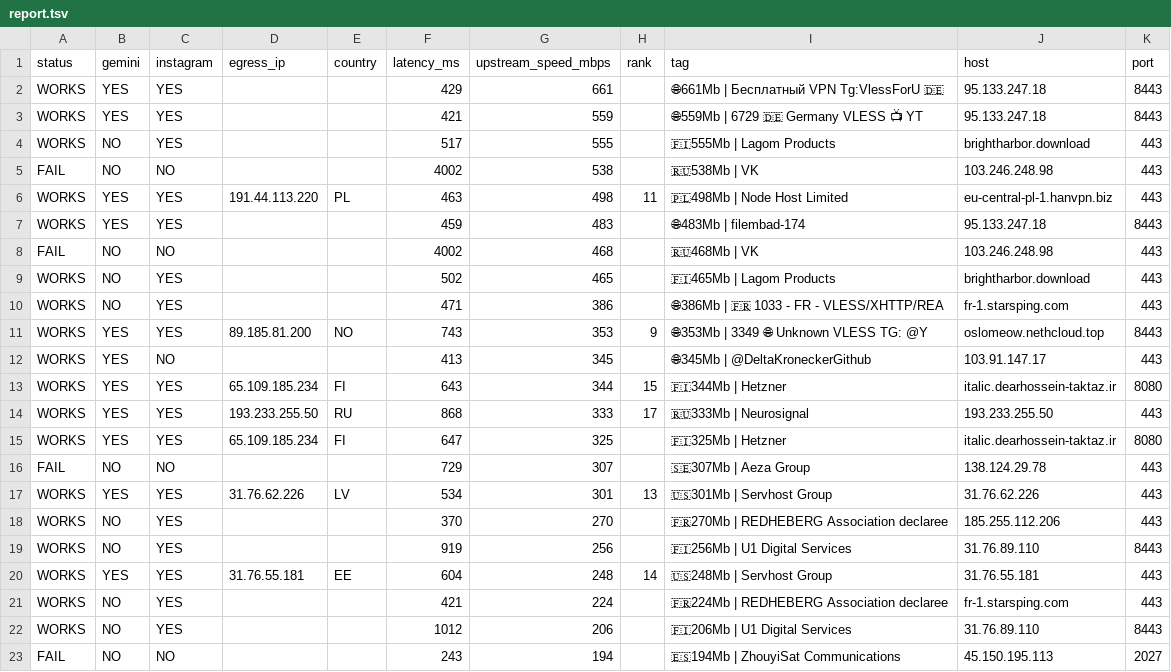
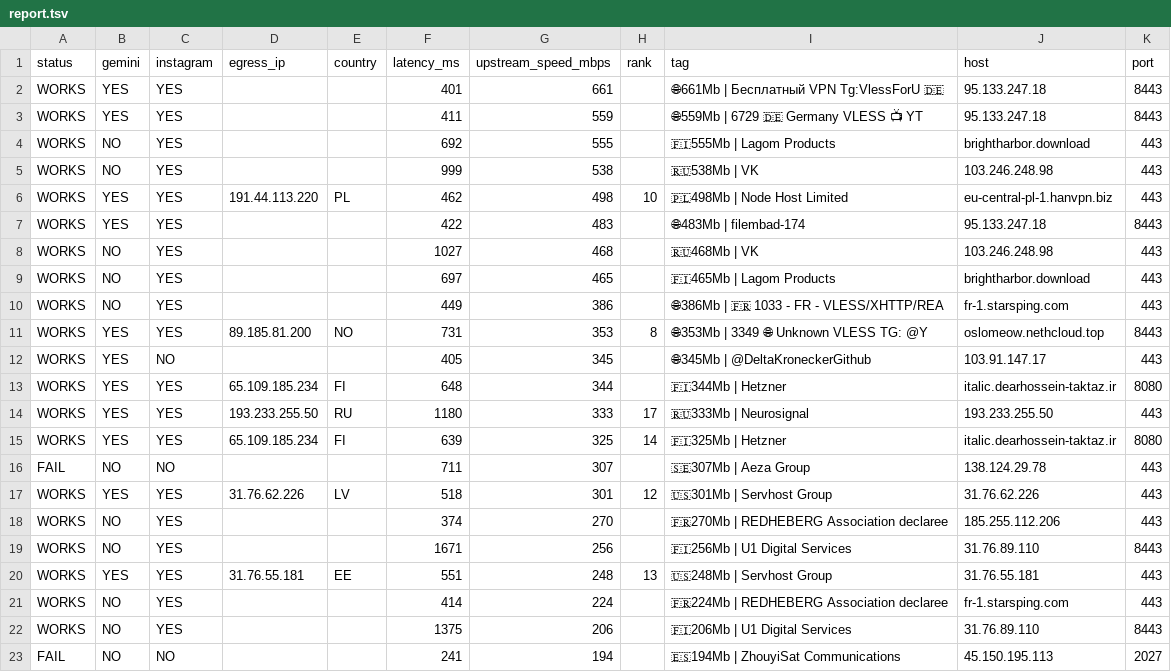
Before and after one commit to StarLordKarma/v2rayn-auto-subscription, a TSV file: report.tsv, drawn as a sheet; only a part is shown; the diff covers the shown part only.

```diff
--- a/report.tsv
+++ b/report.tsv
@@ -1,23 +1,23 @@
 status	gemini	instagram	egress_ip	country	latency_ms	upstream_speed_mbps	rank	tag	host	port
-WORKS	YES	YES			429	661		🌐661Mb | Бесплатный VPN Tg:VlessForU 🇩🇪	95.133.247.18	8443
-WORKS	YES	YES			421	559		🌐559Mb | 6729  🇩🇪 Germany  VLESS  📺 YT	95.133.247.18	8443
-WORKS	NO	YES			517	555		🇫🇮555Mb | Lagom Products	brightharbor.download	443
-FAIL	NO	NO			4002	538		🇷🇺538Mb | VK	103.246.248.98	443
-WORKS	YES	YES	191.44.113.220	PL	463	498	11	🇵🇱498Mb | Node Host Limited	eu-central-pl-1.hanvpn.biz	443
-WORKS	YES	YES			459	483		🌐483Mb | filembad-174	95.133.247.18	8443
-FAIL	NO	NO			4002	468		🇷🇺468Mb | VK	103.246.248.98	443
-WORKS	NO	YES			502	465		🇫🇮465Mb | Lagom Products	brightharbor.download	443
-WORKS	NO	YES			471	386		🌐386Mb | 🇫🇷 1033 - FR - VLESS/XHTTP/REA	fr-1.starsping.com	443
-WORKS	YES	YES	89.185.81.200	NO	743	353	9	🌐353Mb | 3349  🌐 Unknown  VLESS  TG: @Y	oslomeow.nethcloud.top	8443
-WORKS	YES	NO			413	345		🌐345Mb | @DeltaKroneckerGithub	103.91.147.17	443
-WORKS	YES	YES	65.109.185.234	FI	643	344	15	🇫🇮344Mb | Hetzner	italic.dearhossein-taktaz.ir	8080
-WORKS	YES	YES	193.233.255.50	RU	868	333	17	🇷🇺333Mb | Neurosignal	193.233.255.50	443
-WORKS	YES	YES	65.109.185.234	FI	647	325		🇫🇮325Mb | Hetzner	italic.dearhossein-taktaz.ir	8080
-FAIL	NO	NO			729	307		🇸🇪307Mb | Aeza Group	138.124.29.78	443
-WORKS	YES	YES	31.76.62.226	LV	534	301	13	🇺🇸301Mb | Servhost Group	31.76.62.226	443
-WORKS	NO	YES			370	270		🇫🇷270Mb | REDHEBERG Association declaree	185.255.112.206	443
-WORKS	NO	YES			919	256		🇫🇮256Mb | U1 Digital Services	31.76.89.110	8443
-WORKS	YES	YES	31.76.55.181	EE	604	248	14	🇺🇸248Mb | Servhost Group	31.76.55.181	443
-WORKS	NO	YES			421	224		🇫🇷224Mb | REDHEBERG Association declaree	fr-1.starsping.com	443
-WORKS	NO	YES			1012	206		🇫🇮206Mb | U1 Digital Services	31.76.89.110	8443
-FAIL	NO	NO			243	194		🇪🇸194Mb | ZhouyiSat Communications	45.150.195.113	2027
+WORKS	YES	YES			401	661		🌐661Mb | Бесплатный VPN Tg:VlessForU 🇩🇪	95.133.247.18	8443
+WORKS	YES	YES			411	559		🌐559Mb | 6729  🇩🇪 Germany  VLESS  📺 YT	95.133.247.18	8443
+WORKS	NO	YES			692	555		🇫🇮555Mb | Lagom Products	brightharbor.download	443
+WORKS	NO	YES			999	538		🇷🇺538Mb | VK	103.246.248.98	443
+WORKS	YES	YES	191.44.113.220	PL	462	498	10	🇵🇱498Mb | Node Host Limited	eu-central-pl-1.hanvpn.biz	443
+WORKS	YES	YES			422	483		🌐483Mb | filembad-174	95.133.247.18	8443
+WORKS	NO	YES			1027	468		🇷🇺468Mb | VK	103.246.248.98	443
+WORKS	NO	YES			697	465		🇫🇮465Mb | Lagom Products	brightharbor.download	443
+WORKS	NO	YES			449	386		🌐386Mb | 🇫🇷 1033 - FR - VLESS/XHTTP/REA	fr-1.starsping.com	443
+WORKS	YES	YES	89.185.81.200	NO	731	353	8	🌐353Mb | 3349  🌐 Unknown  VLESS  TG: @Y	oslomeow.nethcloud.top	8443
+WORKS	YES	NO			405	345		🌐345Mb | @DeltaKroneckerGithub	103.91.147.17	443
+WORKS	YES	YES	65.109.185.234	FI	648	344		🇫🇮344Mb | Hetzner	italic.dearhossein-taktaz.ir	8080
+WORKS	YES	YES	193.233.255.50	RU	1180	333	17	🇷🇺333Mb | Neurosignal	193.233.255.50	443
+WORKS	YES	YES	65.109.185.234	FI	639	325	14	🇫🇮325Mb | Hetzner	italic.dearhossein-taktaz.ir	8080
+FAIL	NO	NO			711	307		🇸🇪307Mb | Aeza Group	138.124.29.78	443
+WORKS	YES	YES	31.76.62.226	LV	518	301	12	🇺🇸301Mb | Servhost Group	31.76.62.226	443
+WORKS	NO	YES			374	270		🇫🇷270Mb | REDHEBERG Association declaree	185.255.112.206	443
+WORKS	NO	YES			1671	256		🇫🇮256Mb | U1 Digital Services	31.76.89.110	8443
+WORKS	YES	YES	31.76.55.181	EE	551	248	13	🇺🇸248Mb | Servhost Group	31.76.55.181	443
+WORKS	NO	YES			414	224		🇫🇷224Mb | REDHEBERG Association declaree	fr-1.starsping.com	443
+WORKS	NO	YES			1375	206		🇫🇮206Mb | U1 Digital Services	31.76.89.110	8443
+FAIL	NO	NO			241	194		🇪🇸194Mb | ZhouyiSat Communications	45.150.195.113	2027
```
Also changed, not shown: 2 added rows, 2 removed rows and 95 edited cells elsewhere in this file, 2 other files.
